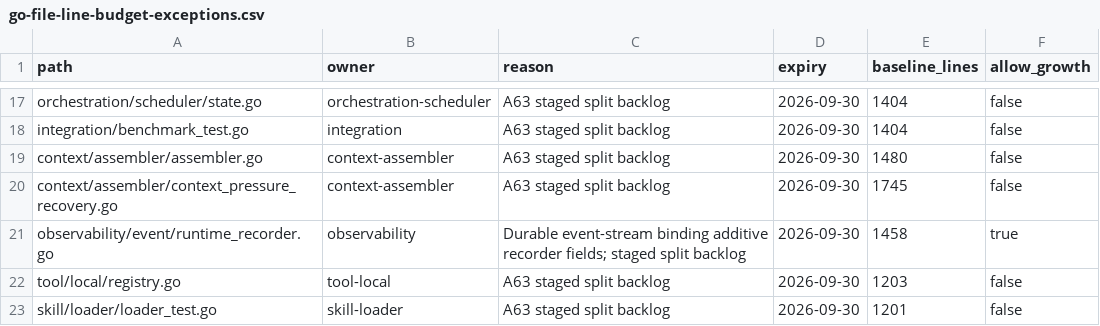
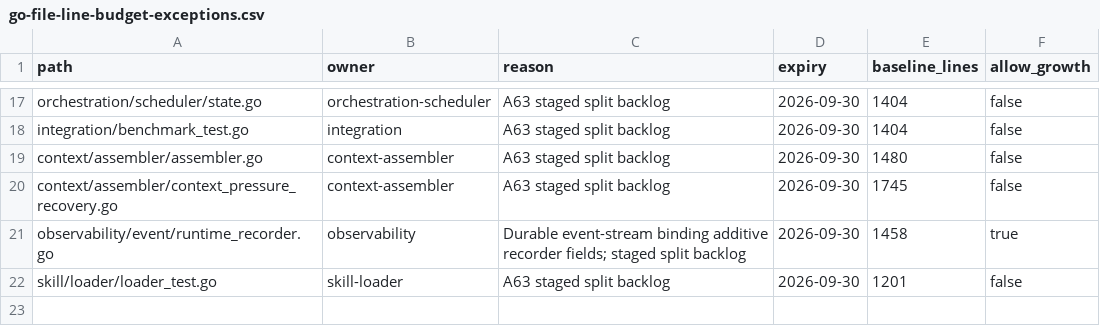
Before and after one commit to FelixSeptem/baymax, a CSV file: openspec/governance/go-file-line-budget-exceptions.csv, drawn as a sheet; only a part is shown, gaps mark what is left out.

Commit message:
harden tool lifecycle failure isolation contract

```diff
--- a/openspec/governance/go-file-line-budget-exceptions.csv
+++ b/openspec/governance/go-file-line-budget-exceptions.csv
@@ -21,3 +21,2 @@ context/assembler/context_pressure_recovery.go,context-assembler,A63 staged spli
 observability/event/runtime_recorder.go,observability,Durable event-stream binding additive recorder fields; staged split backlog,2026-09-30,1458,true
-tool/local/registry.go,tool-local,A63 staged split backlog,2026-09-30,1203,false
 skill/loader/loader_test.go,skill-loader,A63 staged split backlog,2026-09-30,1201,false
```
Also changed, not shown: 36 other files.
